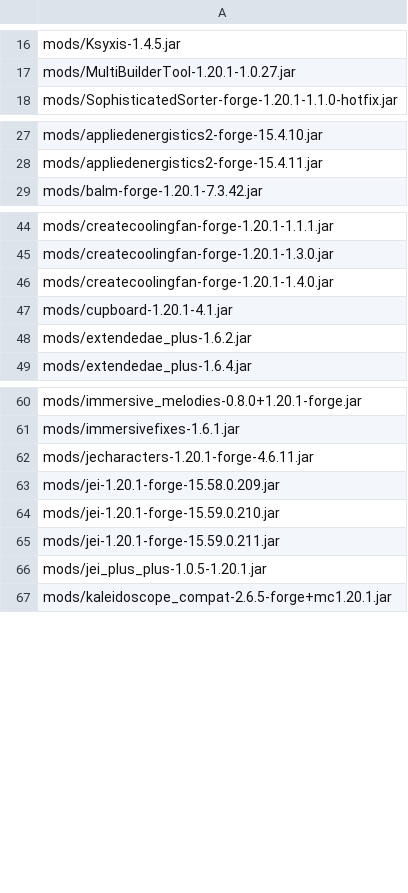
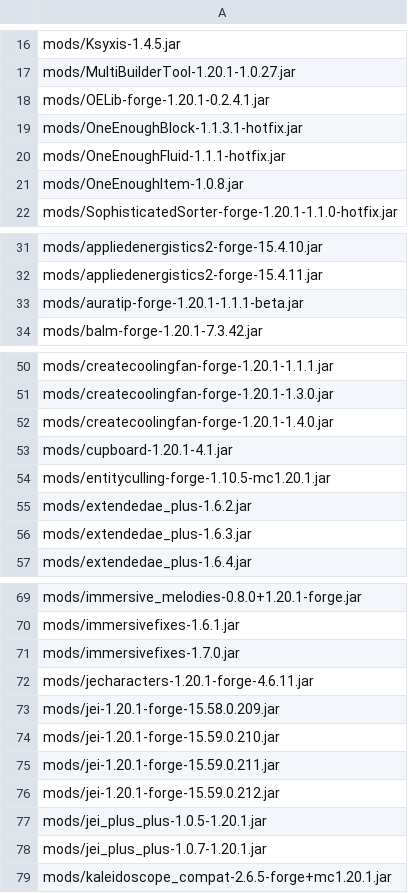
Before and after one commit to Eternal-Snowstorm/Create-Mechanism-and-Innovation, a TSV file: updater/delete.tsv, drawn as a sheet; only a part is shown, gaps mark what is left out; the diff covers the shown part only.

```diff
--- a/updater/delete.tsv
+++ b/updater/delete.tsv
@@ -17,2 +17,6 @@ mods/Ksyxis-1.4.5.jar
 mods/MultiBuilderTool-1.20.1-1.0.27.jar
+mods/OELib-forge-1.20.1-0.2.4.1.jar
+mods/OneEnoughBlock-1.1.3.1-hotfix.jar
+mods/OneEnoughFluid-1.1.1-hotfix.jar
+mods/OneEnoughItem-1.0.8.jar
 mods/SophisticatedSorter-forge-1.20.1-1.1.0-hotfix.jar
@@ -28,2 +32,3 @@ mods/appliedenergistics2-forge-15.4.10.jar
 mods/appliedenergistics2-forge-15.4.11.jar
+mods/auratip-forge-1.20.1-1.1.1-beta.jar
 mods/balm-forge-1.20.1-7.3.42.jar
@@ -47,3 +53,5 @@ mods/createcoolingfan-forge-1.20.1-1.4.0.jar
 mods/cupboard-1.20.1-4.1.jar
+mods/entityculling-forge-1.10.5-mc1.20.1.jar
 mods/extendedae_plus-1.6.2.jar
+mods/extendedae_plus-1.6.3.jar
 mods/extendedae_plus-1.6.4.jar
@@ -61,2 +70,3 @@ mods/immersive_melodies-0.8.0+1.20.1-forge.jar
 mods/immersivefixes-1.6.1.jar
+mods/immersivefixes-1.7.0.jar
 mods/jecharacters-1.20.1-forge-4.6.11.jar
@@ -65,3 +75,5 @@ mods/jei-1.20.1-forge-15.59.0.210.jar
 mods/jei-1.20.1-forge-15.59.0.211.jar
+mods/jei-1.20.1-forge-15.59.0.212.jar
 mods/jei_plus_plus-1.0.5-1.20.1.jar
+mods/jei_plus_plus-1.0.7-1.20.1.jar
 mods/kaleidoscope_compat-2.6.5-forge+mc1.20.1.jar
```
Also changed, not shown: 6 added rows elsewhere in this file, updater/update.tsv, 37 other files.
